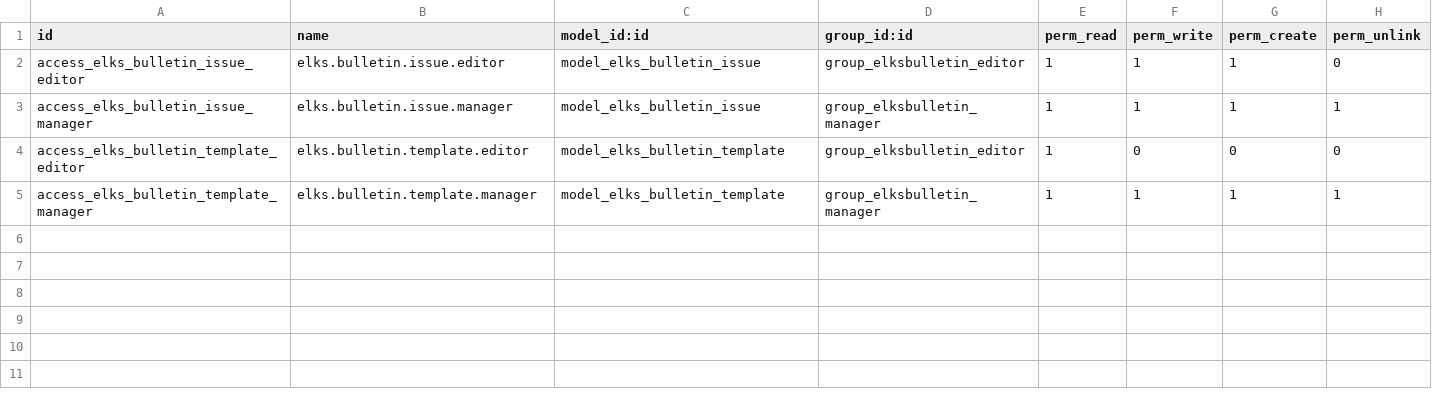
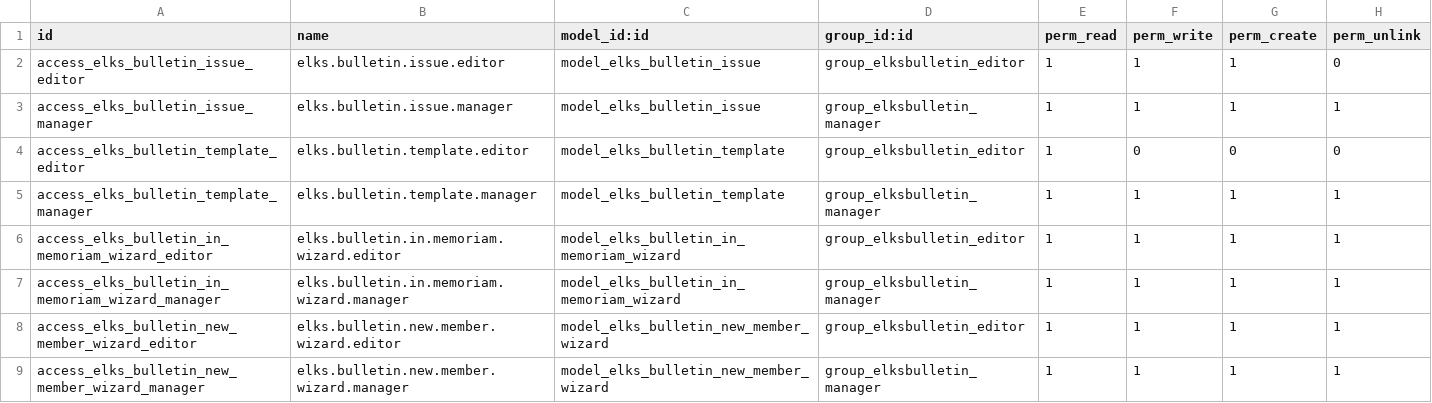
Before and after one commit to LeoricCryotek/elksbulletin, a CSV file: security/ir.model.access.csv, drawn as a sheet.

```diff
--- a/security/ir.model.access.csv
+++ b/security/ir.model.access.csv
@@ -5 +5,5 @@ access_elks_bulletin_template_editor,elks.bulletin.template.editor,model_elks_bu
 access_elks_bulletin_template_manager,elks.bulletin.template.manager,model_elks_bulletin_template,group_elksbulletin_manager,1,1,1,1
+access_elks_bulletin_in_memoriam_wizard_editor,elks.bulletin.in.memoriam.wizard.editor,model_elks_bulletin_in_memoriam_wizard,group_elksbulletin_editor,1,1,1,1
+access_elks_bulletin_in_memoriam_wizard_manager,elks.bulletin.in.memoriam.wizard.manager,model_elks_bulletin_in_memoriam_wizard,group_elksbulletin_manager,1,1,1,1
+access_elks_bulletin_new_member_wizard_editor,elks.bulletin.new.member.wizard.editor,model_elks_bulletin_new_member_wizard,group_elksbulletin_editor,1,1,1,1
+access_elks_bulletin_new_member_wizard_manager,elks.bulletin.new.member.wizard.manager,model_elks_bulletin_new_member_wizard,group_elksbulletin_manager,1,1,1,1
```
Also changed, not shown: 7 other files.
